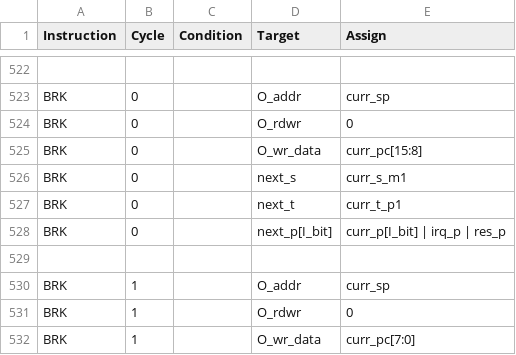
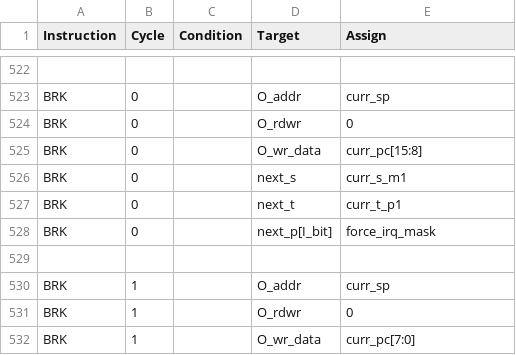
Before and after one commit to 2bitsin/Q2A03, a CSV file: data/ISA-op-cycles.csv, drawn as a sheet; only a part is shown, gaps mark what is left out.

```diff
--- a/data/ISA-op-cycles.csv
+++ b/data/ISA-op-cycles.csv
@@ -527,3 +527,3 @@
 "BRK",0,,"next_t","curr_t_p1 "
-"BRK",0,,"next_p[I_bit]","curr_p[I_bit] | irq_p | res_p"
+"BRK",0,,"next_p[I_bit]","force_irq_mask"
 ,,,,
```
Also changed, not shown: data/ISA-am-cycles.csv, 7 other files.
